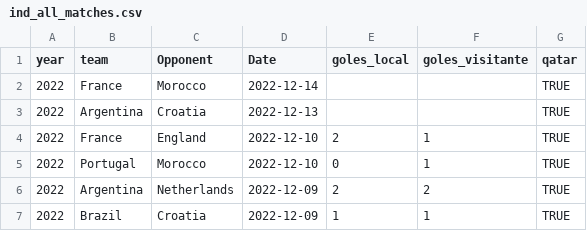
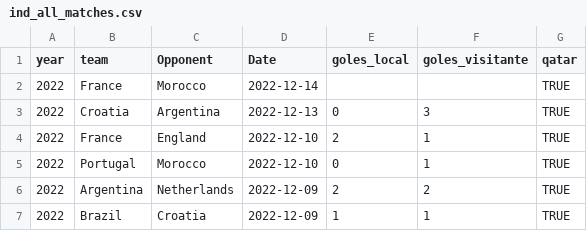
Before and after one commit to araupontones/CariQuiniela, a CSV file: data/3.clean/ind_all_matches.csv, drawn as a sheet; only a part is shown.

```diff
--- a/data/3.clean/ind_all_matches.csv
+++ b/data/3.clean/ind_all_matches.csv
@@ -2,3 +2,3 @@ year,team,Opponent,Date,goles_local,goles_visitante,qatar
 2022,France,Morocco,2022-12-14,,,TRUE
-2022,Argentina,Croatia,2022-12-13,,,TRUE
+2022,Croatia,Argentina,2022-12-13,0,3,TRUE
 2022,France,England,2022-12-10,2,1,TRUE
```
Also changed, not shown: data/3.clean/elo_ratings.csv, data/3.clean/ind_teams_year.csv, 3 other files.
